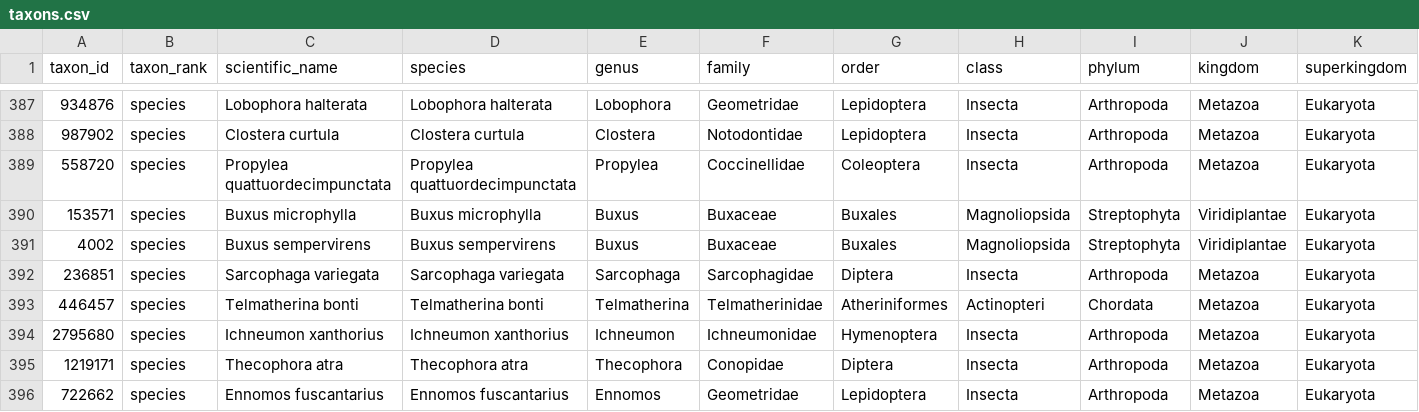
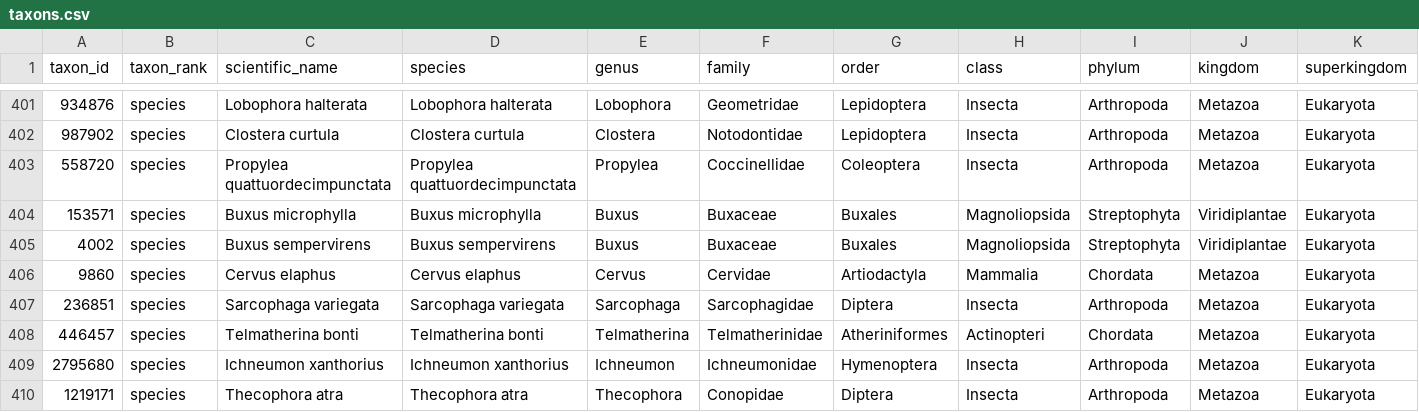
Before and after one commit to tolkit/a-telomeric-repeat-database, a CSV file: data/taxons.csv, drawn as a sheet; only a part is shown, gaps mark what is left out; the shorter side is filled out with more unchanged rows; rows hold the shown columns only; the diff covers the shown part only; the diff names each change by its address in the sheet, - before the commit and + after, or states it on an @@ line.

Commit message:
More data added; italics corrected.

```diff
--- a/data/taxons.csv
+++ b/data/taxons.csv
+row 406: 9860 | species | Cervus elaphus | Cervus elaphus | Cervus | Cervidae | Artiodactyla | Mammalia | Chordata | Metazoa | Eukaryota
```
Also changed, not shown: 14 added rows elsewhere in this file, data/telo_database.tsv, data/telo_seqs.tsv, 42 other files.
